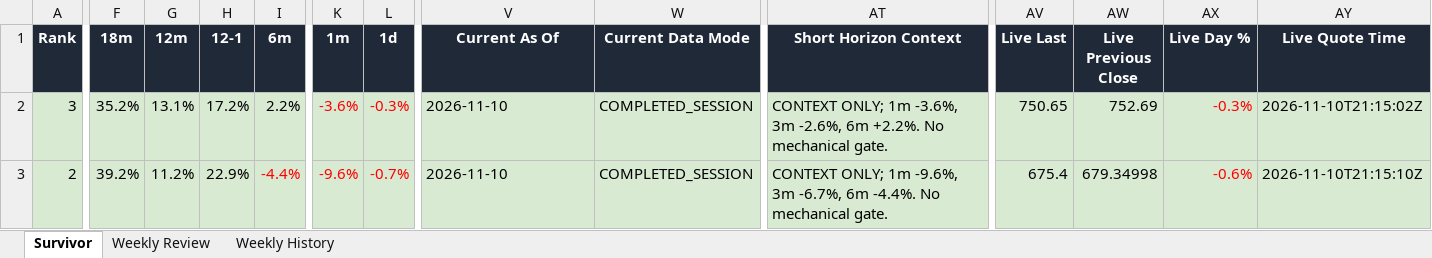
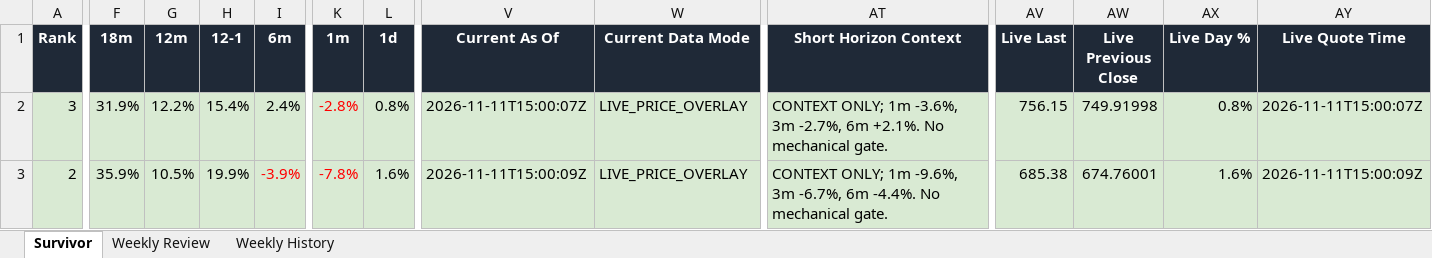
Before and after one commit to DarkMoonv1/NEFTy, an Excel workbook: Survivor_LATEST.xlsx, sheet Survivor, drawn as a sheet; only a part is shown, gaps mark what is left out; values as stored, in another font and other column widths than the file's, no borders; the diff covers the shown part only; the diff names each change by its address in the sheet, - before the commit and + after, or states it on an @@ line.

Commit message:
Update Survivor_LATEST.xlsx

```diff
--- a/Survivor_LATEST.xlsx (sheet Survivor)
+++ b/Survivor_LATEST.xlsx (sheet Survivor)
-F2 (18m): 35.2%
+F2 (18m): 31.9%
-G2 (12m): 13.1%
+G2 (12m): 12.2%
-H2 (12-1): 17.2%
+H2 (12-1): 15.4%
-I2 (6m): 2.2%
+I2 (6m): 2.4%
-K2 (1m): -3.6%
+K2 (1m): -2.8%
-L2 (1d): -0.3%
+L2 (1d): 0.8%
-L2:L3 text colour: #FF0000
+L2:L3 text colour: black
-V2 (Current As Of): 2026-11-10
+V2 (Current As Of): 2026-11-11T15:00:07Z
-W2:W3 (Current Data Mode): COMPLETED_SESSION
+W2:W3 (Current Data Mode): LIVE_PRICE_OVERLAY
-AT2 (Short Horizon Context): …-3.6%, 3m -2.6%, 6m +2.2%. No mechanical…
+AT2 (Short Horizon Context): …-3.6%, 3m -2.7%, 6m +2.1%. No mechanical…
-AV2 (Live Last): 750.65
+AV2 (Live Last): 756.15
-AW2 (Live Previous Close): 752.69
+AW2 (Live Previous Close): 749.91998
-AX2 (Live Day %): -0.3%
+AX2 (Live Day %): 0.8%
-AX2:AX3 text colour: #FF0000
+AX2:AX3 text colour: black
-AY2 (Live Quote Time): 2026-11-10T21:15:02Z
+AY2 (Live Quote Time): 2026-11-11T15:00:07Z
-F3 (18m): 39.2%
+F3 (18m): 35.9%
-G3 (12m): 11.2%
+G3 (12m): 10.5%
-H3 (12-1): 22.9%
+H3 (12-1): 19.9%
-I3 (6m): -4.4%
+I3 (6m): -3.9%
-K3 (1m): -9.6%
+K3 (1m): -7.8%
-L3 (1d): -0.7%
+L3 (1d): 1.6%
-V3 (Current As Of): 2026-11-10
+V3 (Current As Of): 2026-11-11T15:00:09Z
-AV3 (Live Last): 675.4
+AV3 (Live Last): 685.38
-AW3 (Live Previous Close): 679.34998
+AW3 (Live Previous Close): 674.76001
-AX3 (Live Day %): -0.6%
+AX3 (Live Day %): 1.6%
-AY3 (Live Quote Time): 2026-11-10T21:15:10Z
+AY3 (Live Quote Time): 2026-11-11T15:00:09Z
```
Also changed, not shown: 1 added row, 1 removed row, 79 edited cells and cell formats elsewhere in this sheet, sheet Weekly Review.
